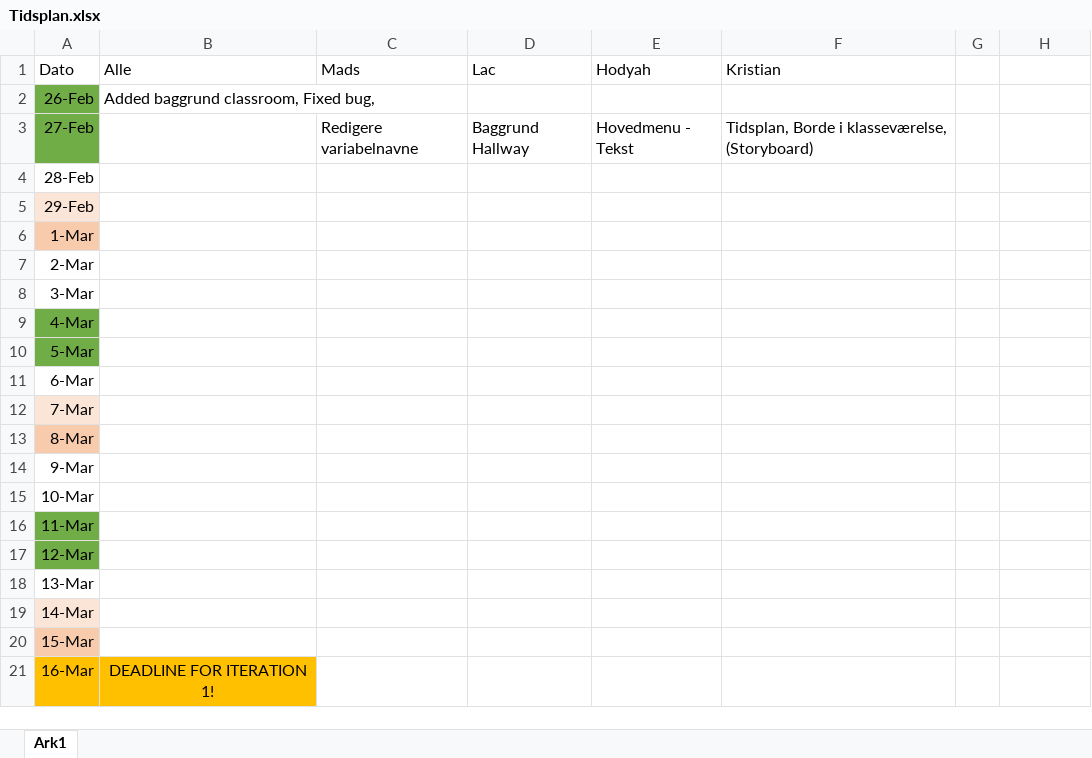
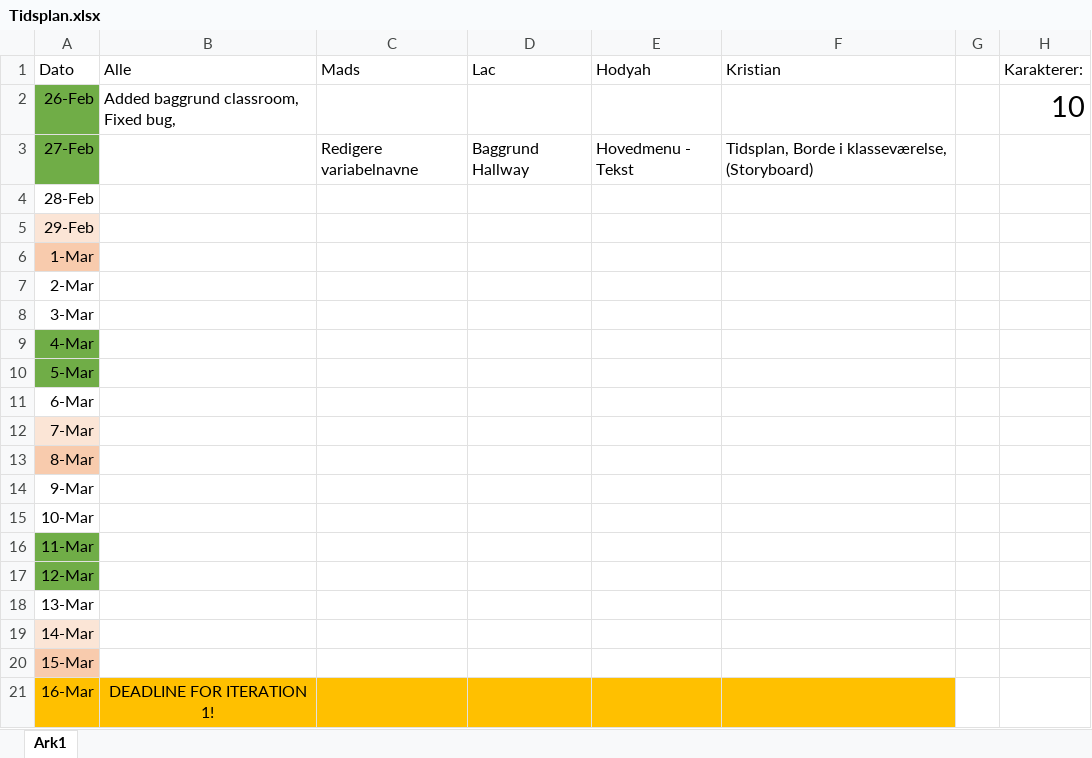
Before and after one commit to froemosen/Life-Of-Mark---After-Iteration-0, an Excel workbook: Tidsplan.xlsx, sheet Ark1, drawn as a sheet; values as stored, in another font and other column widths than the file's, no borders; the diff names each change by its address in the sheet, - before the commit and + after, or states it on an @@ line.

Commit message:
Update Tidsplan.xlsx

```diff
--- a/Tidsplan.xlsx (sheet Ark1)
+++ b/Tidsplan.xlsx (sheet Ark1)
-H1: (empty)
+H1: Karakterer:
-H2 (Karakterer:): (empty)
+H2 (Karakterer:): 10
-C21:F21 fill: none
+C21:F21 fill: #FFC000
```
